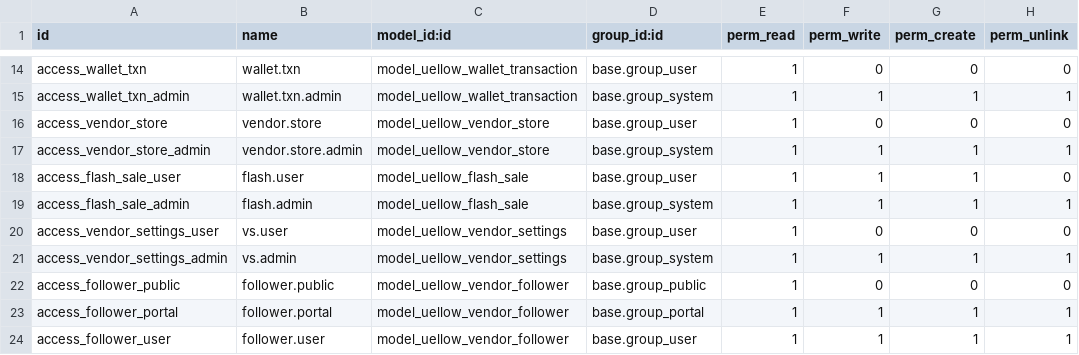
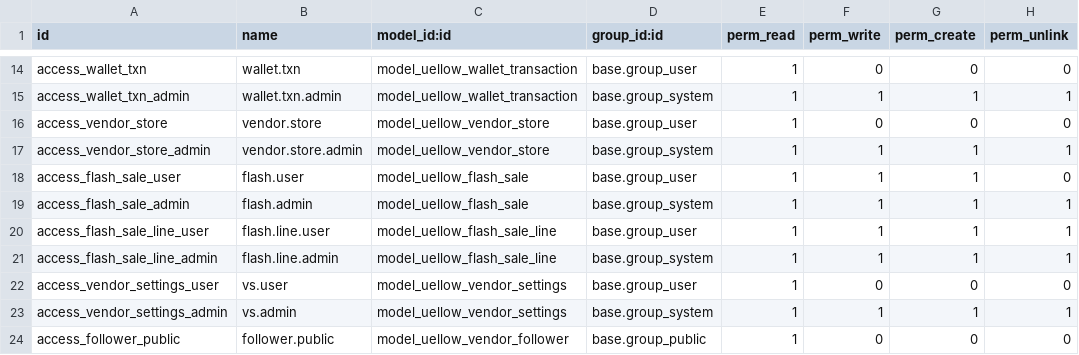
Before and after one commit to uellowcom/Uellowcom, a CSV file: uellow_multivendor/security/ir.model.access.csv, drawn as a sheet; only a part is shown, gaps mark what is left out; the shorter side is filled out with more unchanged rows; the diff names each change by its address in the sheet, - before the commit and + after, or states it on an @@ line.

```diff
--- a/uellow_multivendor/security/ir.model.access.csv
+++ b/uellow_multivendor/security/ir.model.access.csv
+row 20: access_flash_sale_line_user | flash.line.user | model_uellow_flash_sale_line | base.group_user | 1 | 1 | 1 | 1
+row 21: access_flash_sale_line_admin | flash.line.admin | model_uellow_flash_sale_line | base.group_system | 1 | 1 | 1 | 1
```
Also changed, not shown: 2 other files.
